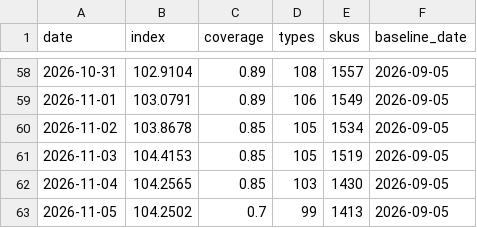
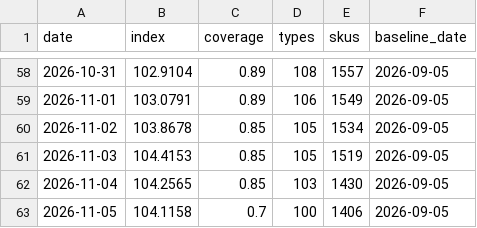
Before and after one commit to onurcan-b/acik-sepet, a CSV file: data/v0.4/index.csv, drawn as a sheet; only a part is shown, gaps mark what is left out.

```diff
--- a/data/v0.4/index.csv
+++ b/data/v0.4/index.csv
@@ -62,2 +62,2 @@ date,index,coverage,types,skus,baseline_date
 2026-11-04,104.2565,0.85,103,1430,2026-09-05
-2026-11-05,104.2502,0.7,99,1413,2026-09-05
+2026-11-05,104.1158,0.7,100,1406,2026-09-05
```
Also changed, not shown: data/v0.4/category_indices.csv, data/v0.4/type_indices.csv, 19 other files.
